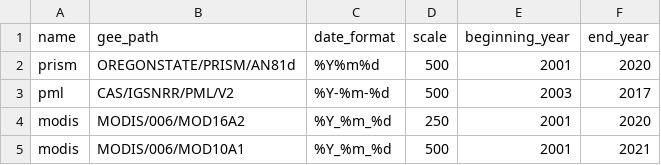
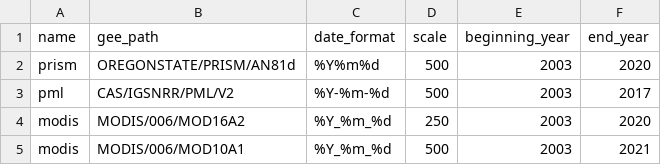
Before and after one commit to kdchadwick/ee-extractions, a CSV file: data/layers_short_contemporary.csv, drawn as a sheet.

```diff
--- a/data/layers_short_contemporary.csv
+++ b/data/layers_short_contemporary.csv
@@ -1,5 +1,5 @@
 name,gee_path,date_format,scale,beginning_year,end_year
-prism,OREGONSTATE/PRISM/AN81d,%Y%m%d,500,2001,2020
+prism,OREGONSTATE/PRISM/AN81d,%Y%m%d,500,2003,2020
 pml,CAS/IGSNRR/PML/V2,%Y-%m-%d,500,2003,2017
-modis,MODIS/006/MOD16A2,%Y_%m_%d,250,2001,2020
-modis,MODIS/006/MOD10A1,%Y_%m_%d,500,2001,2021
+modis,MODIS/006/MOD16A2,%Y_%m_%d,250,2003,2020
+modis,MODIS/006/MOD10A1,%Y_%m_%d,500,2003,2021
```
Also changed, not shown: 58 other files.
